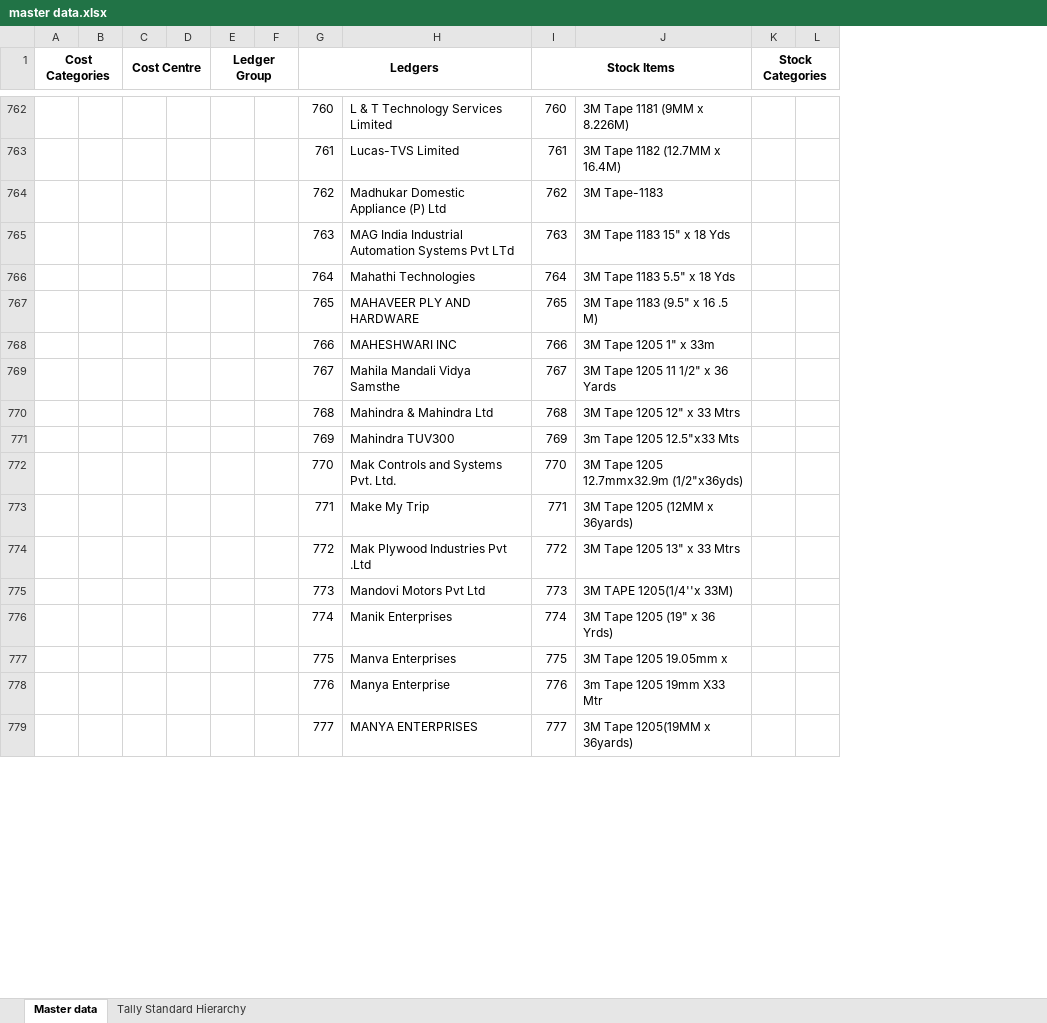
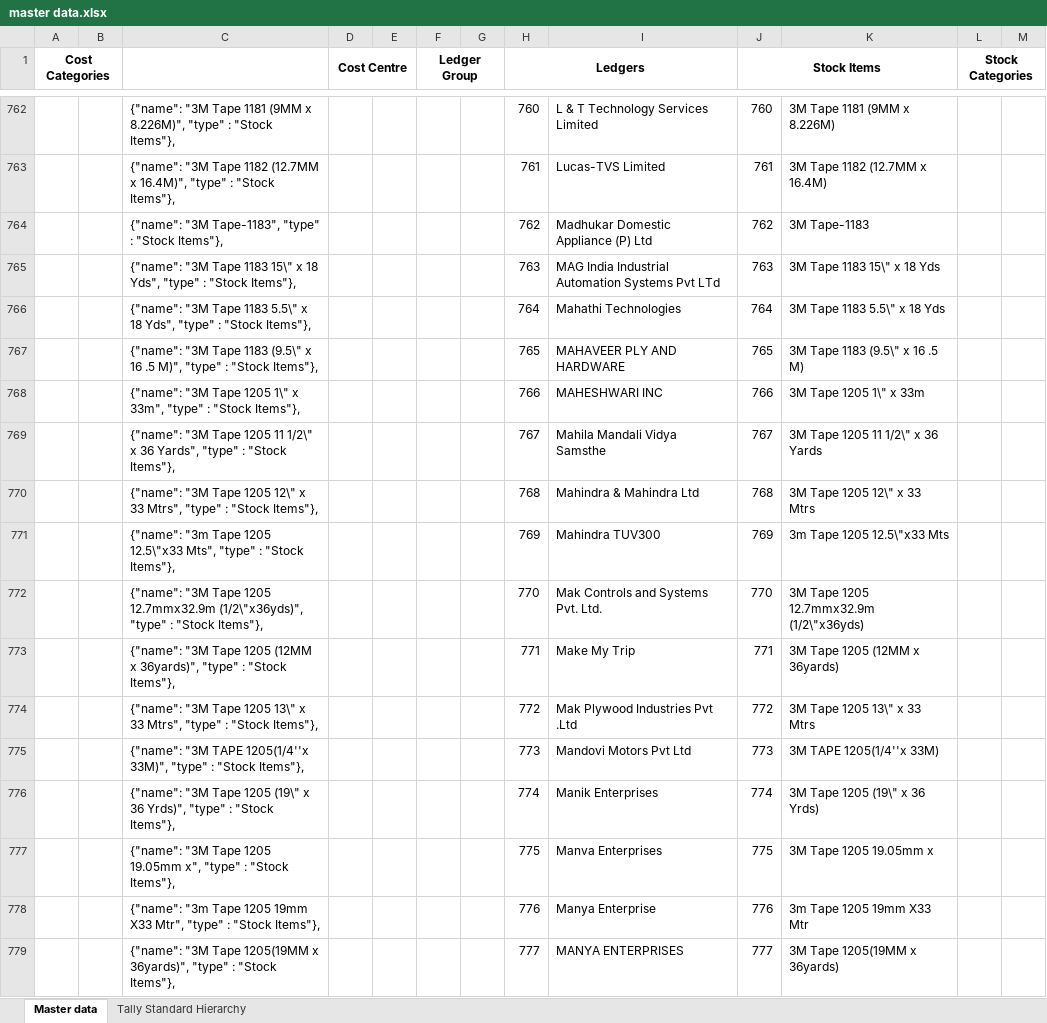
Before and after one commit to vikrammudgal/R-D, an Excel workbook: master data.xlsx, sheet Master data, drawn as a sheet; only a part is shown, gaps mark what is left out; values as stored, in another font and other column widths than the file's, no borders; addresses are those after the commit; the diff covers the shown part only; the diff names each change by its address in the sheet, - before the commit and + after, or states it on an @@ line.

```diff
--- a/master data.xlsx (sheet Master data)
+++ b/master data.xlsx (sheet Master data)
+column C, rows 762-779: {"name": "3M Tape 1181 (9MM x 8.226M)", "type" : "Stock Items"}, | {"name": "3M Tape 1182 (12.7MM x 16.4M)", "type" : "Stock Items"}, | {"name": "3M Tape-1183", "type" : "Stock Items"}, | {"name": "3M Tape 1183 15\" x 18 Yds", "type" : "Stock Items"}, | {"name": "3M Tape 1183 5.5\" x 18 Yds", "type" : "Stock Items"}, | {"name": "3M Tape 1183 (9.5\" x 16 .5 M)", "type" : "Stock Items"}, | {"name": "3M Tape 1205 1\" x 33m", "type" : "Stock Items"}, | {"name": "3M Tape 1205 11 1/2\" x 36 Yards", "type" : "Stock Items"}, | {"name": "3M Tape 1205 12\" x 33 Mtrs", "type" : "Stock Items"}, | {"name": "3m Tape 1205 12.5\"x33 Mts", "type" : "Stock Items"}, | {"name": "3M Tape 1205 12.7mmx32.9m (1/2\"x36yds)", "type" : "Stock Items"}, | {"name": "3M Tape 1205 (12MM x 36yards)", "type" : "Stock Items"}, | {"name": "3M Tape 1205 13\" x 33 Mtrs", "type" : "Stock Items"}, | {"name": "3M TAPE 1205(1/4''x 33M)", "type" : "Stock Items"}, | {"name": "3M Tape 1205 (19\" x 36 Yrds)", "type" : "Stock Items"}, | {"name": "3M Tape 1205 19.05mm x", "type" : "Stock Items"}, | {"name": "3m Tape 1205 19mm X33 Mtr", "type" : "Stock Items"}, | {"name": "3M Tape 1205(19MM x 36yards)", "type" : "Stock Items"},
-K765: 3M Tape 1183 15" x 18 Yds
+K765: 3M Tape 1183 15\" x 18 Yds
-K766: 3M Tape 1183 5.5" x 18 Yds
+K766: 3M Tape 1183 5.5\" x 18 Yds
-K767: 3M Tape 1183 (9.5" x 16 .5 M)
+K767: 3M Tape 1183 (9.5\" x 16 .5 M)
-K768: 3M Tape 1205 1" x 33m
+K768: 3M Tape 1205 1\" x 33m
-K769: 3M Tape 1205 11 1/2" x 36 Yards
+K769: 3M Tape 1205 11 1/2\" x 36 Yards
-K770: 3M Tape 1205 12" x 33 Mtrs
+K770: 3M Tape 1205 12\" x 33 Mtrs
-K771: 3m Tape 1205 12.5"x33 Mts
+K771: 3m Tape 1205 12.5\"x33 Mts
-K772: 3M Tape 1205 12.7mmx32.9m (1/2"x36yds)
+K772: 3M Tape 1205 12.7mmx32.9m (1/2\"x36yds)
-K774: 3M Tape 1205 13" x 33 Mtrs
+K774: 3M Tape 1205 13\" x 33 Mtrs
-K776: 3M Tape 1205 (19" x 36 Yrds)
+K776: 3M Tape 1205 (19\" x 36 Yrds)
```
Also changed, not shown: 258 edited cells elsewhere in this sheet, 1 other file.
